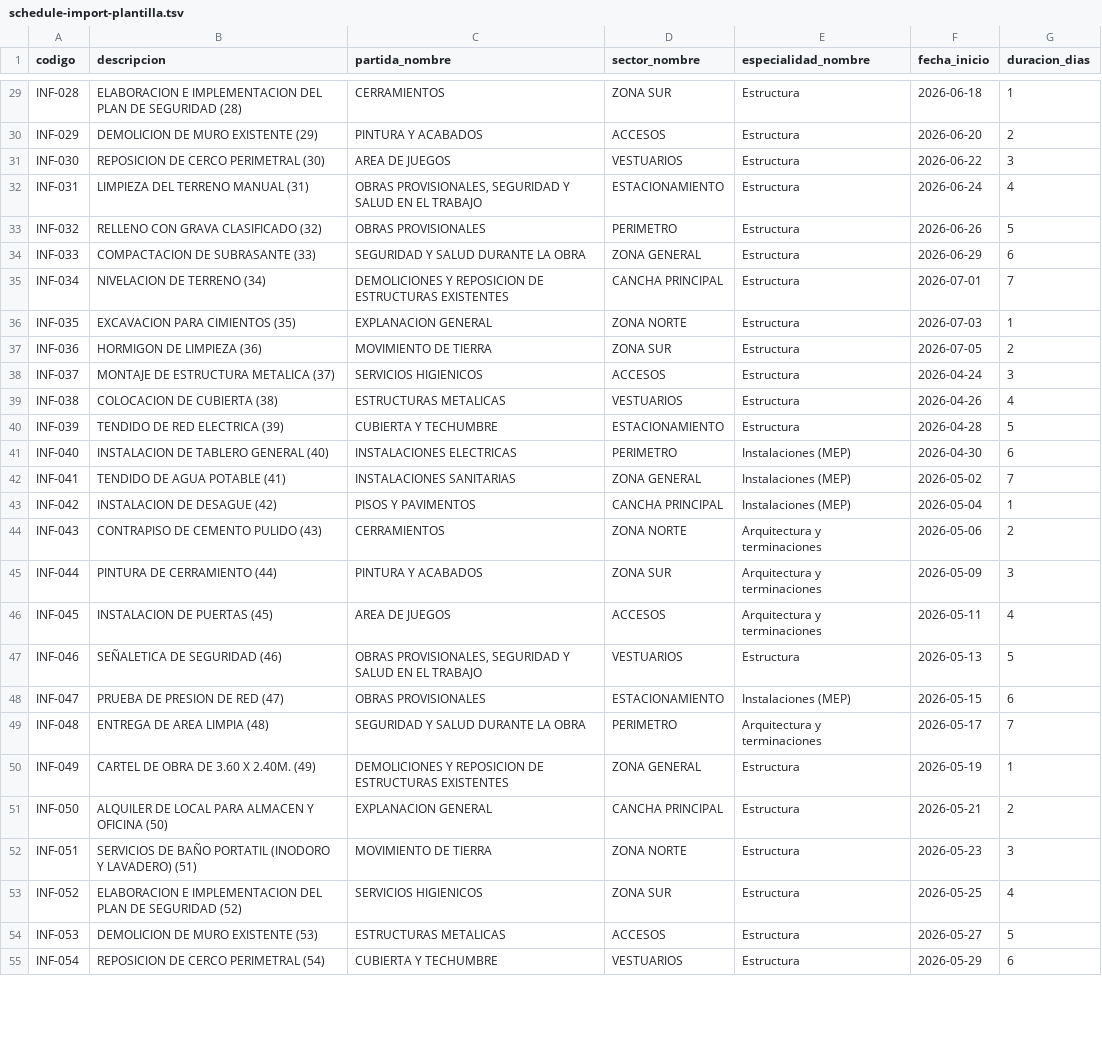
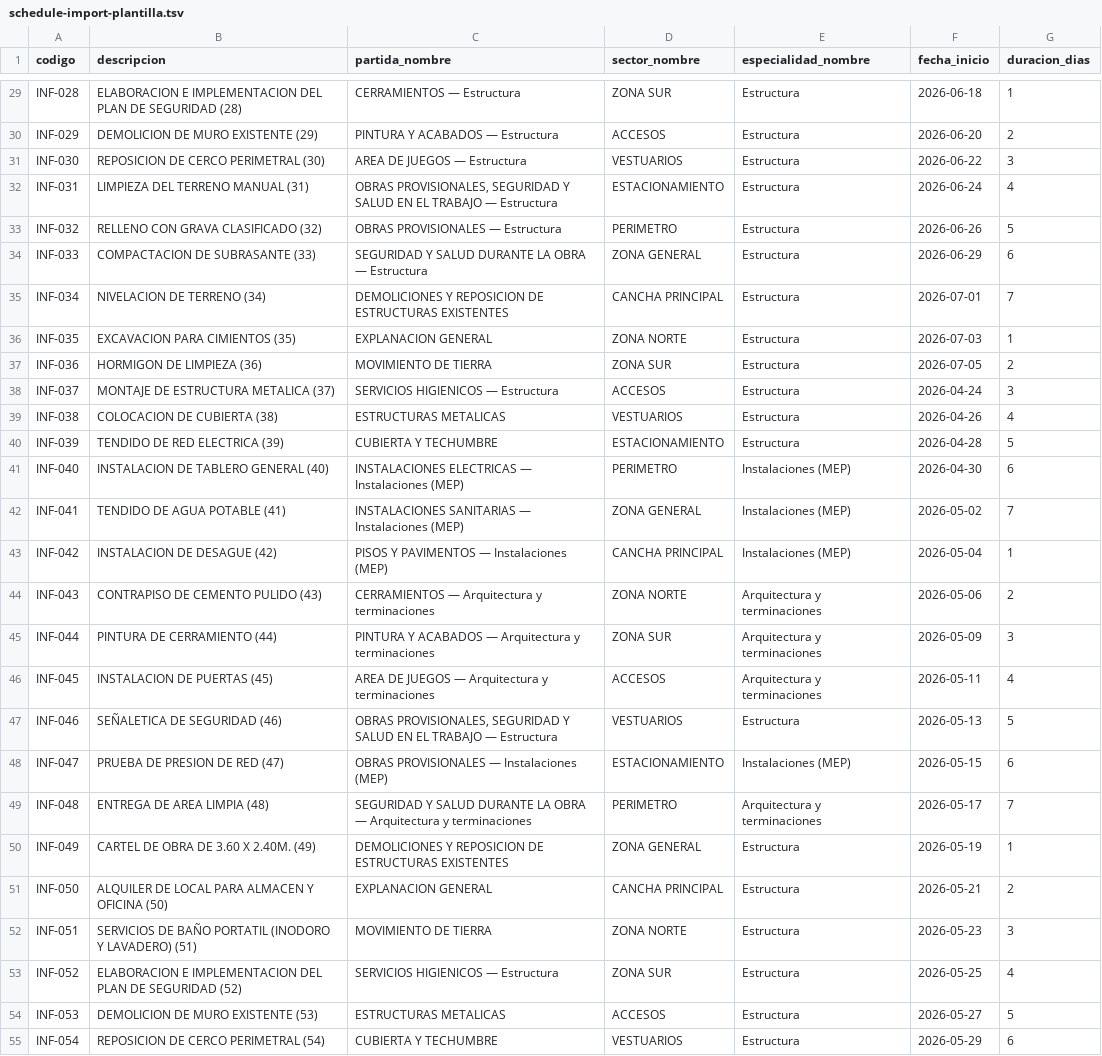
Before and after one commit to maurofersan/gestora-backend, a TSV file: assets/schedule-import-plantilla.tsv, drawn as a sheet; only a part is shown, gaps mark what is left out; the diff covers the shown part only; the diff names each change by its address in the sheet, - before the commit and + after, or states it on an @@ line.

```diff
--- a/assets/schedule-import-plantilla.tsv
+++ b/assets/schedule-import-plantilla.tsv
-C29 (partida_nombre): CERRAMIENTOS
+C29 (partida_nombre): CERRAMIENTOS — Estructura
-C30 (partida_nombre): PINTURA Y ACABADOS
+C30 (partida_nombre): PINTURA Y ACABADOS — Estructura
-C31 (partida_nombre): AREA DE JUEGOS
+C31 (partida_nombre): AREA DE JUEGOS — Estructura
-C32 (partida_nombre): …EL TRABAJO
+C32 (partida_nombre): …EL TRABAJO — Estructura
-C33 (partida_nombre): OBRAS PROVISIONALES
+C33 (partida_nombre): OBRAS PROVISIONALES — Estructura
-C34 (partida_nombre): SEGURIDAD Y SALUD DURANTE LA OBRA
+C34 (partida_nombre): SEGURIDAD Y SALUD DURANTE LA OBRA — Estructura
-C38 (partida_nombre): SERVICIOS HIGIENICOS
+C38 (partida_nombre): SERVICIOS HIGIENICOS — Estructura
-C41 (partida_nombre): INSTALACIONES ELECTRICAS
+C41 (partida_nombre): INSTALACIONES ELECTRICAS — Instalaciones (MEP)
-C42 (partida_nombre): INSTALACIONES SANITARIAS
+C42 (partida_nombre): INSTALACIONES SANITARIAS — Instalaciones (MEP)
-C43 (partida_nombre): PISOS Y PAVIMENTOS
+C43 (partida_nombre): PISOS Y PAVIMENTOS — Instalaciones (MEP)
-C44 (partida_nombre): CERRAMIENTOS
+C44 (partida_nombre): CERRAMIENTOS — Arquitectura y terminaciones
-C45 (partida_nombre): PINTURA Y ACABADOS
+C45 (partida_nombre): PINTURA Y ACABADOS — Arquitectura y terminaciones
-C46 (partida_nombre): AREA DE JUEGOS
+C46 (partida_nombre): AREA DE JUEGOS — Arquitectura y terminaciones
-C47 (partida_nombre): …EL TRABAJO
+C47 (partida_nombre): …EL TRABAJO — Estructura
-C48 (partida_nombre): OBRAS PROVISIONALES
+C48 (partida_nombre): OBRAS PROVISIONALES — Instalaciones (MEP)
-C49 (partida_nombre): …LA OBRA
+C49 (partida_nombre): …LA OBRA — Arquitectura y terminaciones
-C53 (partida_nombre): SERVICIOS HIGIENICOS
+C53 (partida_nombre): SERVICIOS HIGIENICOS — Estructura
```
Also changed, not shown: 53 edited cells elsewhere in this file, 9 other files.
